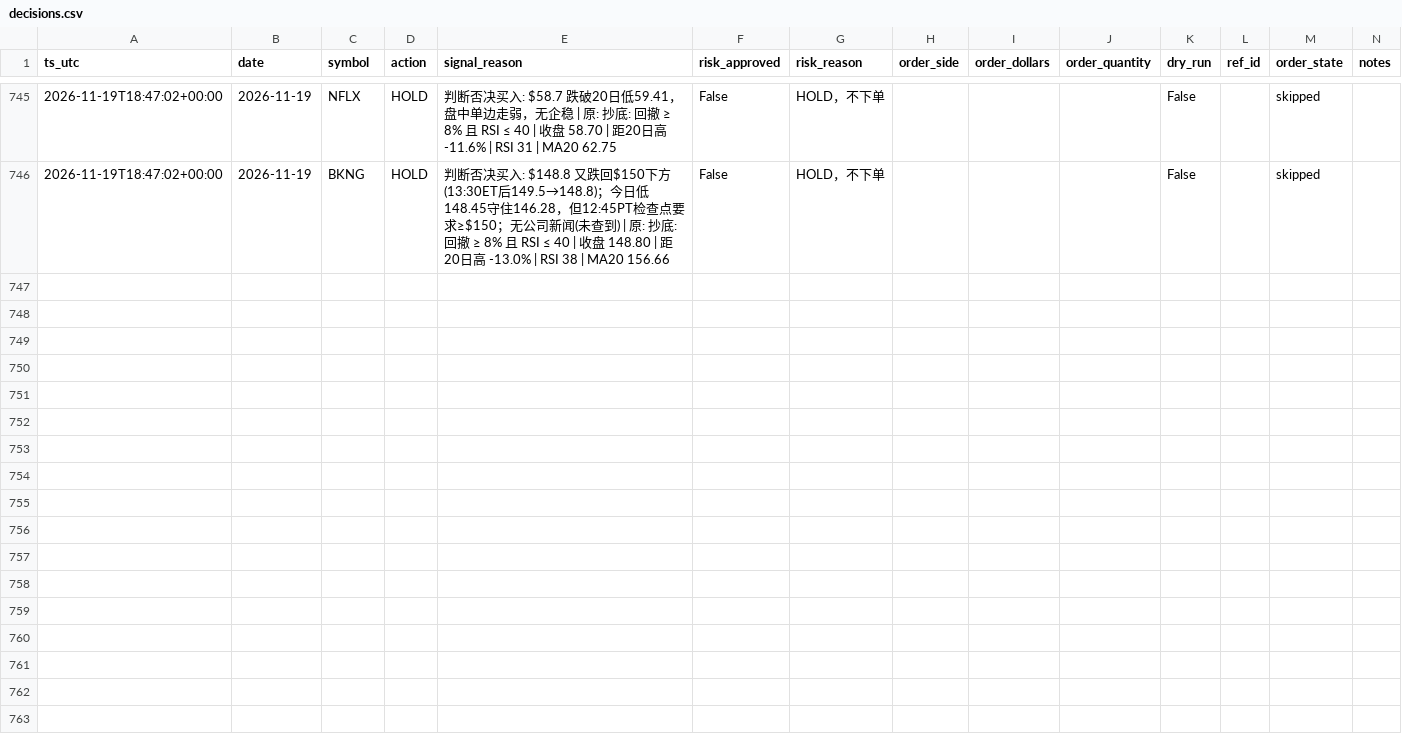
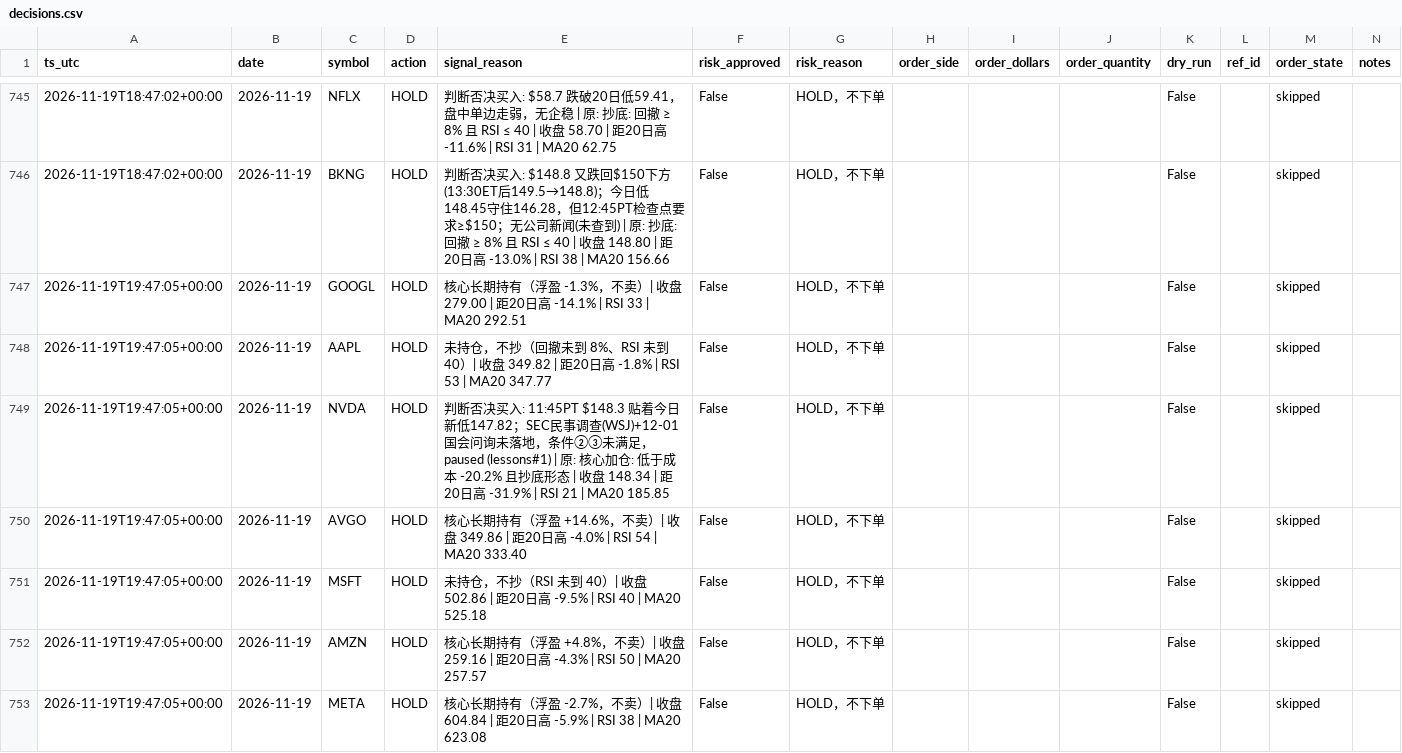
Before and after one commit to Lilylu0718/robinhood, a CSV file: decisions.csv, drawn as a sheet; only a part is shown, gaps mark what is left out; the diff covers the shown part only.

```diff
--- a/decisions.csv
+++ b/decisions.csv
@@ -746 +746,8 @@ ts_utc,date,symbol,action,signal_reason,risk_approved,risk_reason,order_side,ord
 2026-11-19T18:47:02+00:00,2026-11-19,BKNG,HOLD,判断否决买入: $148.8 又跌回$150下方(13:30ET后149.5→148.8)；今日低148.45守住146.28，但12:45PT检查点要求≥$150；无公司新闻(未查到) | 原: 抄底: 回撤 ≥ 8% 且 RSI ≤ 40 | 收盘 148.80 | 距20日高 -13.0% | RSI 38 | MA20 156.66,False,HOLD，不下单,,,,False,,skipped,
+2026-11-19T19:47:05+00:00,2026-11-19,GOOGL,HOLD,核心长期持有（浮盈 -1.3%，不卖）| 收盘 279.00 | 距20日高 -14.1% | RSI 33 | MA20 292.51,False,HOLD，不下单,,,,False,,skipped,
+2026-11-19T19:47:05+00:00,2026-11-19,AAPL,HOLD,未持仓，不抄（回撤未到 8%、RSI 未到 40）| 收盘 349.82 | 距20日高 -1.8% | RSI 53 | MA20 347.77,False,HOLD，不下单,,,,False,,skipped,
+2026-11-19T19:47:05+00:00,2026-11-19,NVDA,HOLD,判断否决买入: 11:45PT $148.3 贴着今日新低147.82；SEC民事调查(WSJ)+12-01国会问询未落地，条件②③未满足，paused (lessons#1) | 原: 核心加仓: 低于成本 -20.2% 且抄底形态 | 收盘 148.34 | 距20日高 -31.9% | RSI 21 | MA20 185.85,False,HOLD，不下单,,,,False,,skipped,
+2026-11-19T19:47:05+00:00,2026-11-19,AVGO,HOLD,核心长期持有（浮盈 +14.6%，不卖）| 收盘 349.86 | 距20日高 -4.0% | RSI 54 | MA20 333.40,False,HOLD，不下单,,,,False,,skipped,
+2026-11-19T19:47:05+00:00,2026-11-19,MSFT,HOLD,未持仓，不抄（RSI 未到 40）| 收盘 502.86 | 距20日高 -9.5% | RSI 40 | MA20 525.18,False,HOLD，不下单,,,,False,,skipped,
+2026-11-19T19:47:05+00:00,2026-11-19,AMZN,HOLD,核心长期持有（浮盈 +4.8%，不卖）| 收盘 259.16 | 距20日高 -4.3% | RSI 50 | MA20 257.57,False,HOLD，不下单,,,,False,,skipped,
+2026-11-19T19:47:05+00:00,2026-11-19,META,HOLD,核心长期持有（浮盈 -2.7%，不卖）| 收盘 604.84 | 距20日高 -5.9% | RSI 38 | MA20 623.08,False,HOLD，不下单,,,,False,,skipped,
```
Also changed, not shown: 7 added rows elsewhere in this file, equity.csv, 2 other files.
